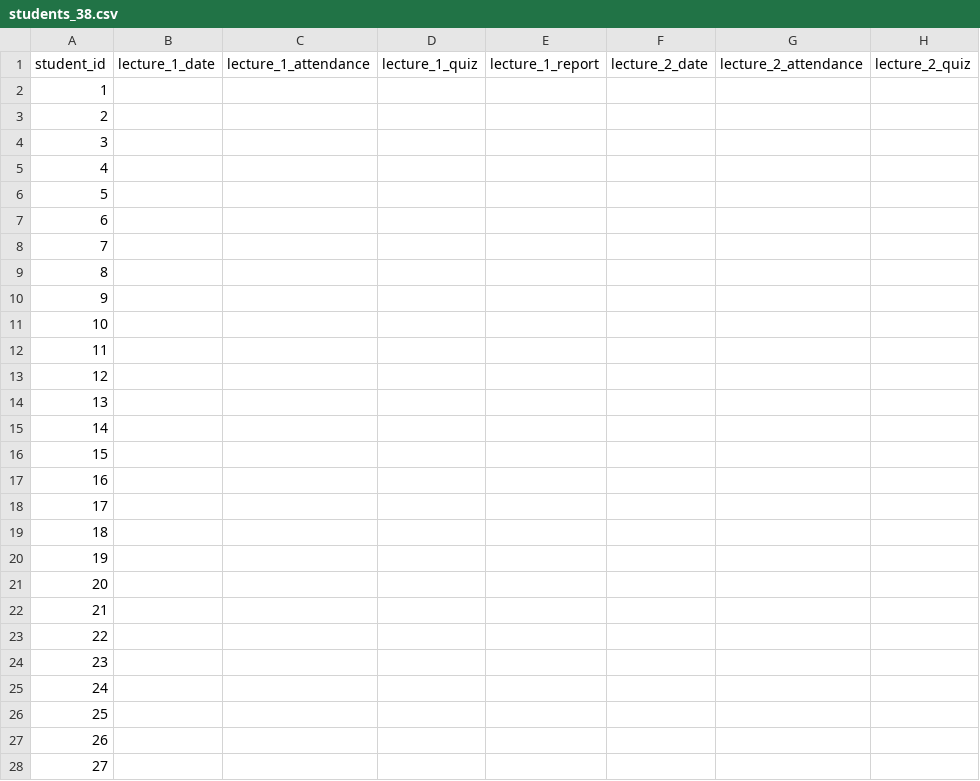
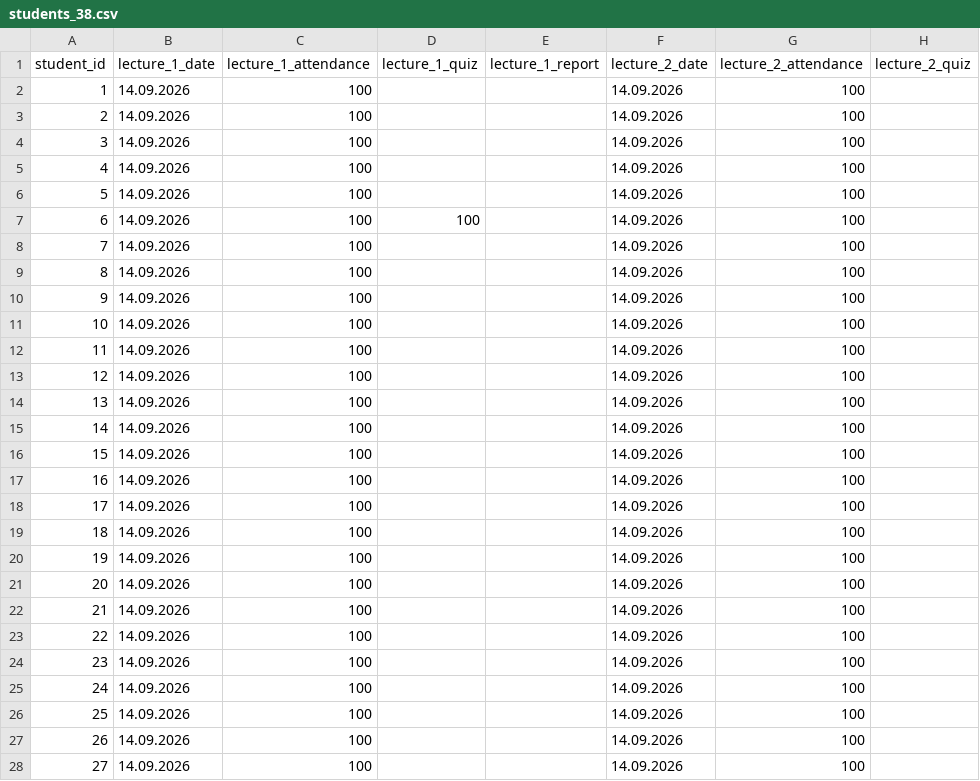
Before and after one commit to askras/dsa2025, a CSV file: brs/students_38.csv, drawn as a sheet; only a part is shown; the diff names each change by its address in the sheet, - before the commit and + after, or states it on an @@ line.

```diff
--- a/brs/students_38.csv
+++ b/brs/students_38.csv
-B2:B28: (empty)
+B2:B28: 14.09.2026
-C2:C28: (empty)
+C2:C28: 100
-F2:F28: (empty)
+F2:F28: 14.09.2026
-G2:G28: (empty)
+G2:G28: 100
-D7: (empty)
+D7: 100
```
Also changed, not shown: brs/result_310.csv, brs/result_36.csv, 5 other files.
